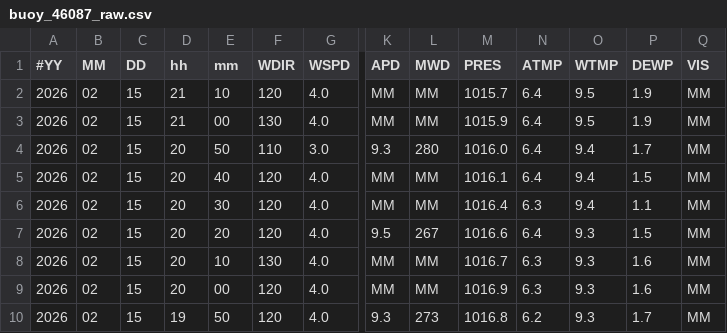
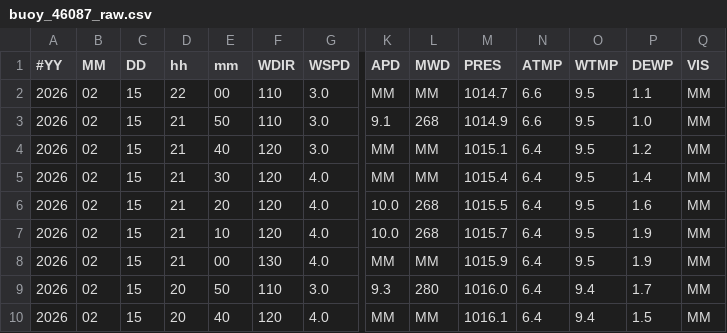
Before and after one commit to GavinScoville/Buoy-Proj, a CSV file: data/raw/buoy_46087_raw.csv, drawn as a sheet; only a part is shown, gaps mark what is left out; the shorter side is filled out with more unchanged rows; addresses are those after the commit; rows hold the shown columns only; the diff names each change by its address in the sheet, - before the commit and + after, or states it on an @@ line.

Commit message:
Auto-update buoy report [skip ci]

```diff
--- a/data/raw/buoy_46087_raw.csv
+++ b/data/raw/buoy_46087_raw.csv
+row 2: 2026 | 02 | 15 | 22 | 00 | 110 | 3.0 | MM | MM | 1014.7 | 6.6 | 9.5 | 1.1 | MM
+row 3: 2026 | 02 | 15 | 21 | 50 | 110 | 3.0 | 9.1 | 268 | 1014.9 | 6.6 | 9.5 | 1.0 | MM
+row 4: 2026 | 02 | 15 | 21 | 40 | 120 | 3.0 | MM | MM | 1015.1 | 6.4 | 9.5 | 1.2 | MM
-E5 (mm): 10
+E5 (mm): 30
-M5 (PRES): 1015.7
+M5 (PRES): 1015.4
-P5 (DEWP): 1.9
+P5 (DEWP): 1.4
+row 6: 2026 | 02 | 15 | 21 | 20 | 120 | 4.0 | 10.0 | 268 | 1015.5 | 6.4 | 9.5 | 1.6 | MM
+row 7: 2026 | 02 | 15 | 21 | 10 | 120 | 4.0 | 10.0 | 268 | 1015.7 | 6.4 | 9.5 | 1.9 | MM
```
Also changed, not shown: data/historic/buoy_46036_historic.csv, data/historic/buoy_46246_historic.csv, 21 other files.
